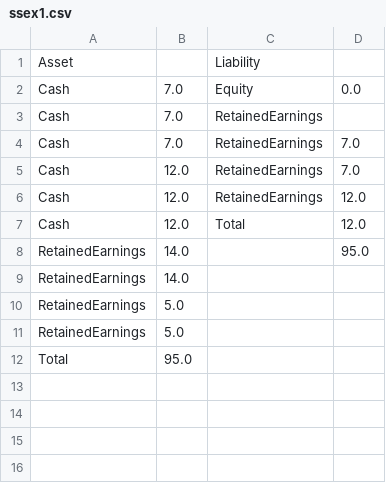
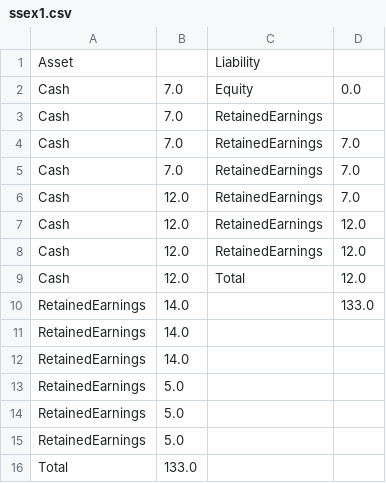
Before and after one commit to yakagika/ExchangeAlgebra, a CSV file: exsample/result/csv/ssex1.csv, drawn as a sheet.

Commit message:
change class names in ssex1

```diff
--- a/exsample/result/csv/ssex1.csv
+++ b/exsample/result/csv/ssex1.csv
@@ -4,6 +4,9 @@
 "Cash","7.0","RetainedEarnings","7.0"
+"Cash","7.0","RetainedEarnings","7.0"
 "Cash","12.0","RetainedEarnings","7.0"
 "Cash","12.0","RetainedEarnings","12.0"
+"Cash","12.0","RetainedEarnings","12.0"
 "Cash","12.0","Total","12.0"
-"RetainedEarnings","14.0","","95.0"
+"RetainedEarnings","14.0","","133.0"
+"RetainedEarnings","14.0","",""
 "RetainedEarnings","14.0","",""
@@ -11,2 +14,3 @@
 "RetainedEarnings","5.0","",""
-"Total","95.0","",""
+"RetainedEarnings","5.0","",""
+"Total","133.0","",""
```
Also changed, not shown: 2 other files.
